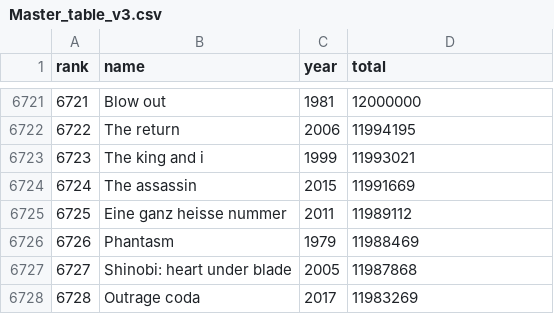
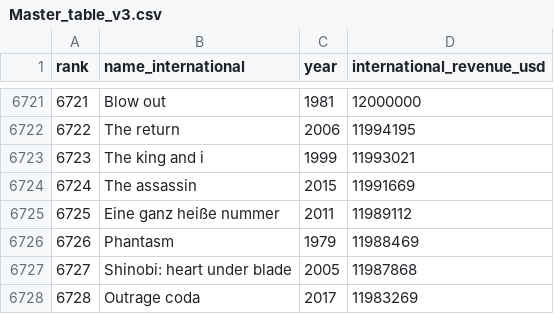
Before and after one commit to IrinaUX/Group7-ETL-Project, a CSV file: Resources/Master_table_v3.csv, drawn as a sheet; only a part is shown, gaps mark what is left out; the diff names each change by its address in the sheet, - before the commit and + after, or states it on an @@ line.

Commit message:
Redo the domestic df to include all columns, including director.

```diff
--- a/Resources/Master_table_v3.csv
+++ b/Resources/Master_table_v3.csv
-B1: name
+B1: name_international
-D1: total
+D1: international_revenue_usd
-B6725 (name_international): Eine ganz heisse nummer
+B6725 (name_international): Eine ganz heiße nummer
```
Also changed, not shown: 4 other files.
